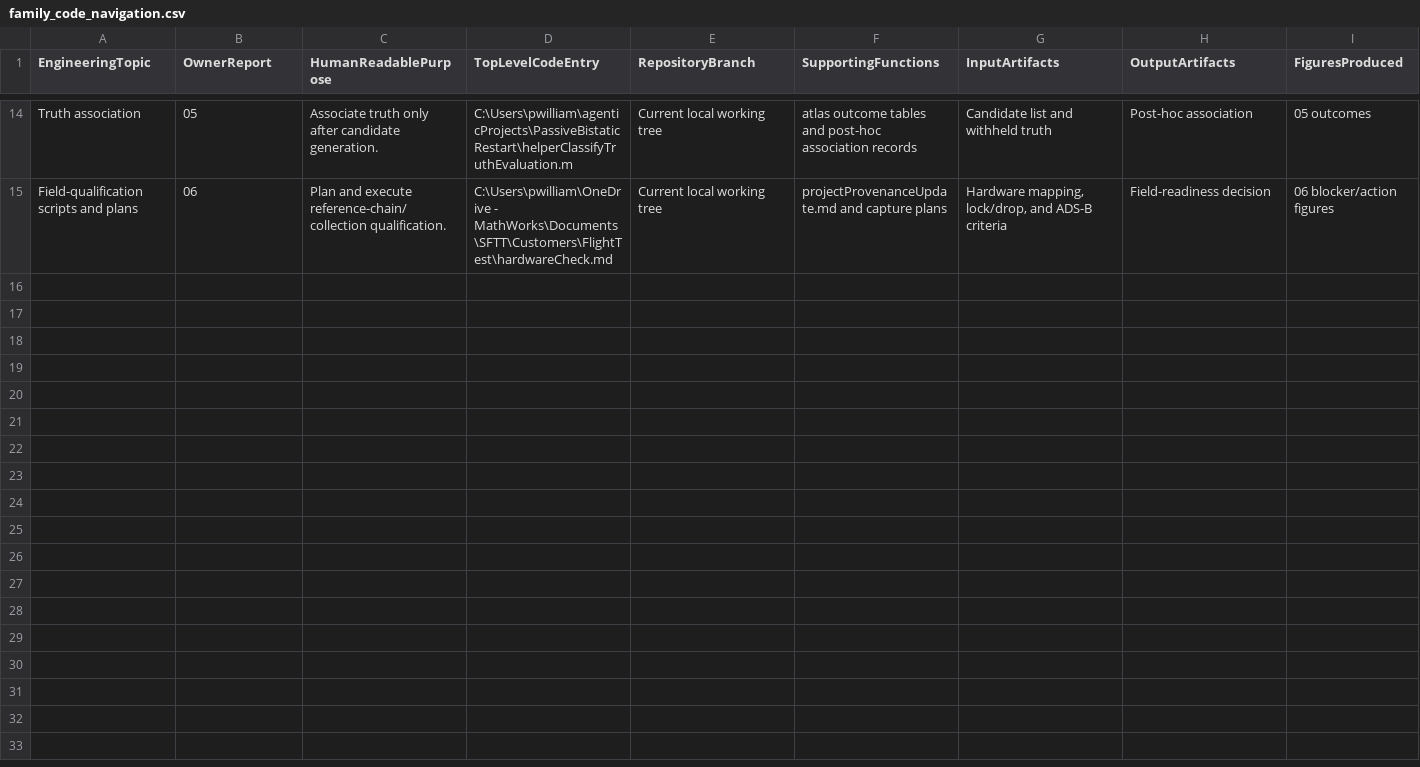
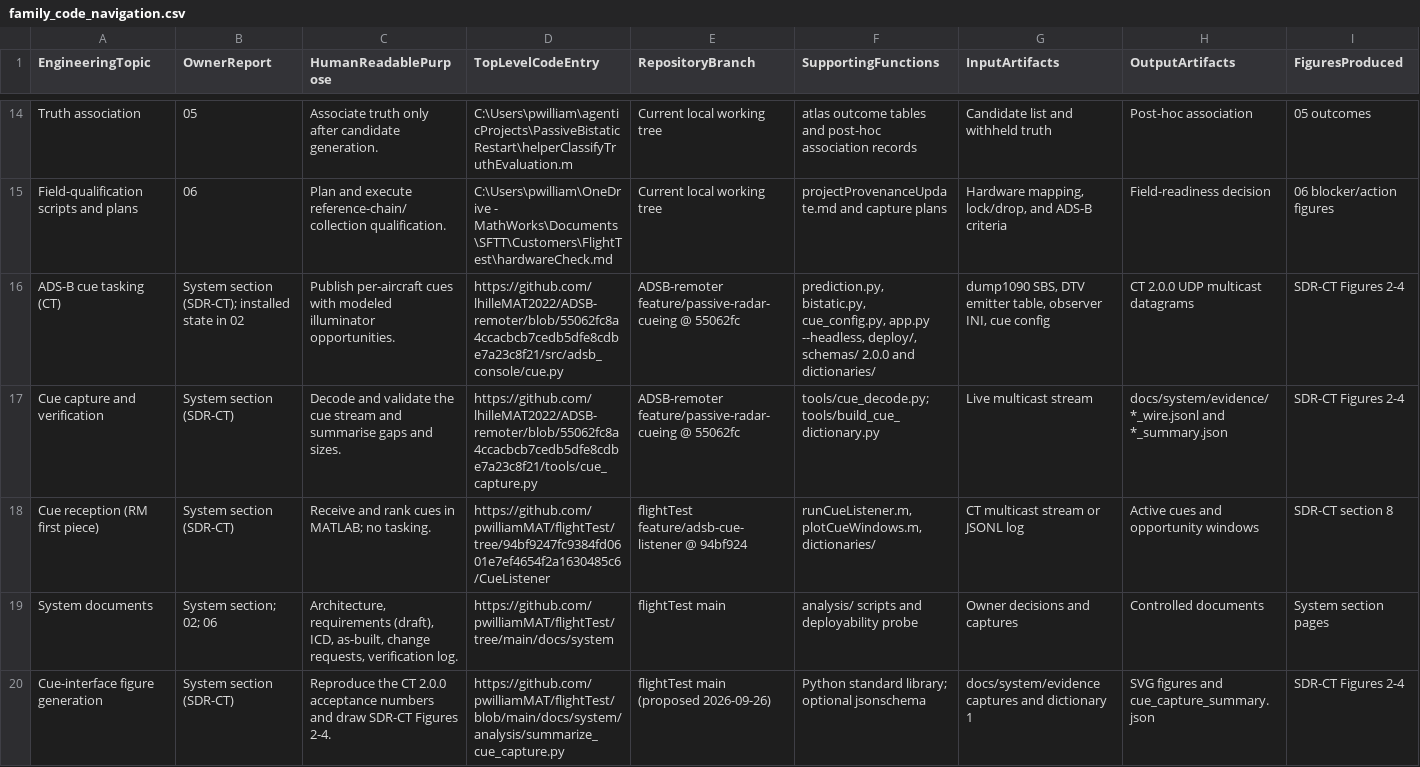
Before and after one commit to pwilliamMAT/flightTest, a CSV file: reporting/metadata/family_code_navigation.csv, drawn as a sheet; only a part is shown, gaps mark what is left out; rows hold the shown columns only; the diff names each change by its address in the sheet, - before the commit and + after, or states it on an @@ line.

```diff
--- a/reporting/metadata/family_code_navigation.csv
+++ b/reporting/metadata/family_code_navigation.csv
+row 16: ADS-B cue tasking (CT) | System section (SDR-CT); installed state in 02 | Publish per-aircraft cues with modeled illuminator opportunities. | https://github.com/lhilleMAT2022/ADSB-remoter/blob/55062fc8a4ccacbcb7cedb5dfe8cdbe7a23c8f21/src/adsb_console/cue.py | ADSB-remoter feature/passive-radar-cueing @ 55062fc | prediction.py, bistatic.py, cue_config.py, app.py --headless, deploy/, schemas/ 2.0.0 and dictionaries/ | dump1090 SBS, DTV emitter table, observer INI, cue config | CT 2.0.0 UDP multicast datagrams | SDR-CT Figures 2-4
+row 17: Cue capture and verification | System section (SDR-CT) | Decode and validate the cue stream and summarise gaps and sizes. | https://github.com/lhilleMAT2022/ADSB-remoter/blob/55062fc8a4ccacbcb7cedb5dfe8cdbe7a23c8f21/tools/cue_capture.py | ADSB-remoter feature/passive-radar-cueing @ 55062fc | tools/cue_decode.py; tools/build_cue_dictionary.py | Live multicast stream | docs/system/evidence/*_wire.jsonl and *_summary.json | SDR-CT Figures 2-4
+row 18: Cue reception (RM first piece) | System section (SDR-CT) | Receive and rank cues in MATLAB; no tasking. | https://github.com/pwilliamMAT/flightTest/tree/94bf9247fc9384fd0601e7ef4654f2a1630485c6/CueListener | flightTest feature/adsb-cue-listener @ 94bf924 | runCueListener.m, plotCueWindows.m, dictionaries/ | CT multicast stream or JSONL log | Active cues and opportunity windows | SDR-CT section 8
+row 19: System documents | System section; 02; 06 | Architecture, requirements (draft), ICD, as-built, change requests, verification log. | https://github.com/pwilliamMAT/flightTest/tree/main/docs/system | flightTest main | analysis/ scripts and deployability probe | Owner decisions and captures | Controlled documents | System section pages
+row 20: Cue-interface figure generation | System section (SDR-CT) | Reproduce the CT 2.0.0 acceptance numbers and draw SDR-CT Figures 2-4. | https://github.com/pwilliamMAT/flightTest/blob/main/docs/system/analysis/summarize_cue_capture.py | flightTest main (proposed 2026-09-26) | Python standard library; optional jsonschema | docs/system/evidence captures and dictionary 1 | SVG figures and cue_capture_summary.json | SDR-CT Figures 2-4
```
Also changed, not shown: reporting/metadata/family_evidence_catalog.csv, reporting/metadata/family_handoff_catalog.csv, 22 other files.
